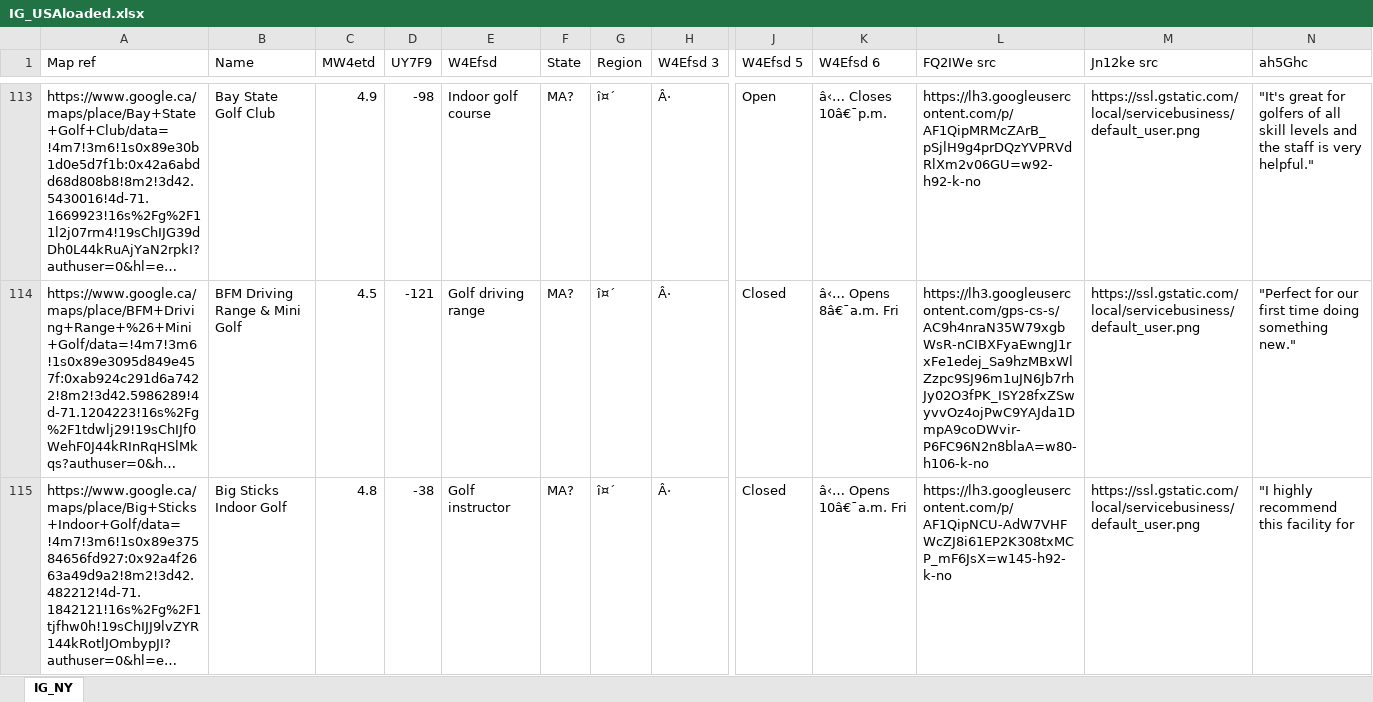
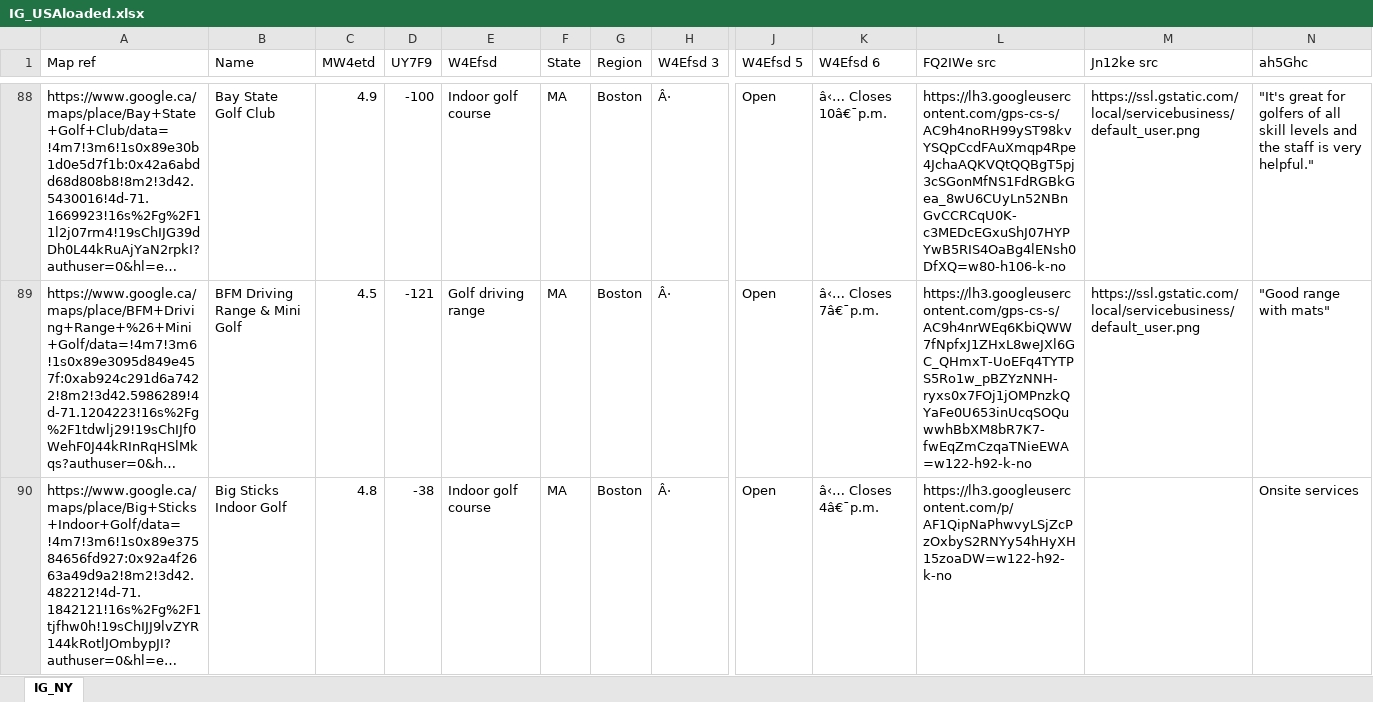
Before and after one commit to Gman48/indoorgolfdir, an Excel workbook: IG_USAloaded.xlsx, sheet IG_NY, drawn as a sheet; only a part is shown, gaps mark what is left out; long unchanged cells end in …; values as stored, in another font and other column widths than the file's, no cell formats; addresses are those after the commit; the diff covers the shown part only; the diff names each change by its address in the sheet, - before the commit and + after, or states it on an @@ line.

```diff
--- a/IG_USAloaded.xlsx (sheet IG_NY)
+++ b/IG_USAloaded.xlsx (sheet IG_NY)
-D88 (UY7F9): -98
+D88 (UY7F9): -100
-F88:F90 (State): MA?
+F88:F90 (State): MA
-G88:G90 (Region): î¤´
+G88:G90 (Region): Boston
-L88 (FQ2IWe src): https://lh3.googleusercontent.com/p/AF1QipMRMcZArB_pSjlH9g4prDQzYVPRVdRlXm2v06GU=w92-h92-k-no
+L88 (FQ2IWe src): https://lh3.googleusercontent.com/gps-cs-s/AC9h4noRH99yST98kvYSQpCcdFAuXmqp4Rpe4JchaAQKVQtQQBgT5pj3cSGonMfNS1FdRGBkGea_8wU6CUyLn52NBnGvCCRCqU0K-c3MEDcEGxuShJ07HYPYwB5RIS4OaBg4lENsh0DfXQ=w80-h106-k-no
-J89:J90 (W4Efsd 5): Closed
+J89:J90 (W4Efsd 5): Open
-K89 (W4Efsd 6): â‹… Opens 8â€¯a.m. Fri
+K89 (W4Efsd 6): â‹… Closes 7â€¯p.m.
-L89 (FQ2IWe src): https://lh3.googleusercontent.com/gps-cs-s/AC9h4nraN35W79xgbWsR-nCIBXFyaEwngJ1rxFe1edej_Sa9hzMBxWlZzpc9SJ96m1uJN6Jb7rhJy02O3fPK_ISY28fxZSwyvvOz4ojPwC9YAJda1DmpA9coDWvir-P6FC96N2n8blaA=w80-h106-k-no
+L89 (FQ2IWe src): https://lh3.googleusercontent.com/gps-cs-s/AC9h4nrWEq6KbiQWW7fNpfxJ1ZHxL8weJXl6GC_QHmxT-UoEFq4TYTPS5Ro1w_pBZYzNNH-ryxs0x7FOj1jOMPnzkQYaFe0U653inUcqSOQuwwhBbXM8bR7K7-fwEqZmCzqaTNieEWA=w122-h92-k-no
-N89 (ah5Ghc): "Perfect for our first time doing something new."
+N89 (ah5Ghc): "Good range with mats"
-E90 (W4Efsd): Golf instructor
+E90 (W4Efsd): Indoor golf course
-K90 (W4Efsd 6): â‹… Opens 10â€¯a.m. Fri
+K90 (W4Efsd 6): â‹… Closes 4â€¯p.m.
-L90 (FQ2IWe src): https://lh3.googleusercontent.com/p/AF1QipNCU-AdW7VHFWcZJ8i61EP2K308txMCP_mF6JsX=w145-h92-k-no
+L90 (FQ2IWe src): https://lh3.googleusercontent.com/p/AF1QipNaPhwvyLSjZcPzOxbyS2RNYy54hHyXH15zoaDW=w122-h92-k-no
-M90 (Jn12ke src): https://ssl.gstatic.com/local/servicebusiness/default_user.png
+M90 (Jn12ke src): (empty)
-N90 (ah5Ghc): "I highly recommend this facility for
+N90 (ah5Ghc): Onsite services
```
Also changed, not shown: 45 added rows, 5 removed rows, 26 moved rows and 410 edited cells elsewhere in this sheet, cell formats, 14 other files.
